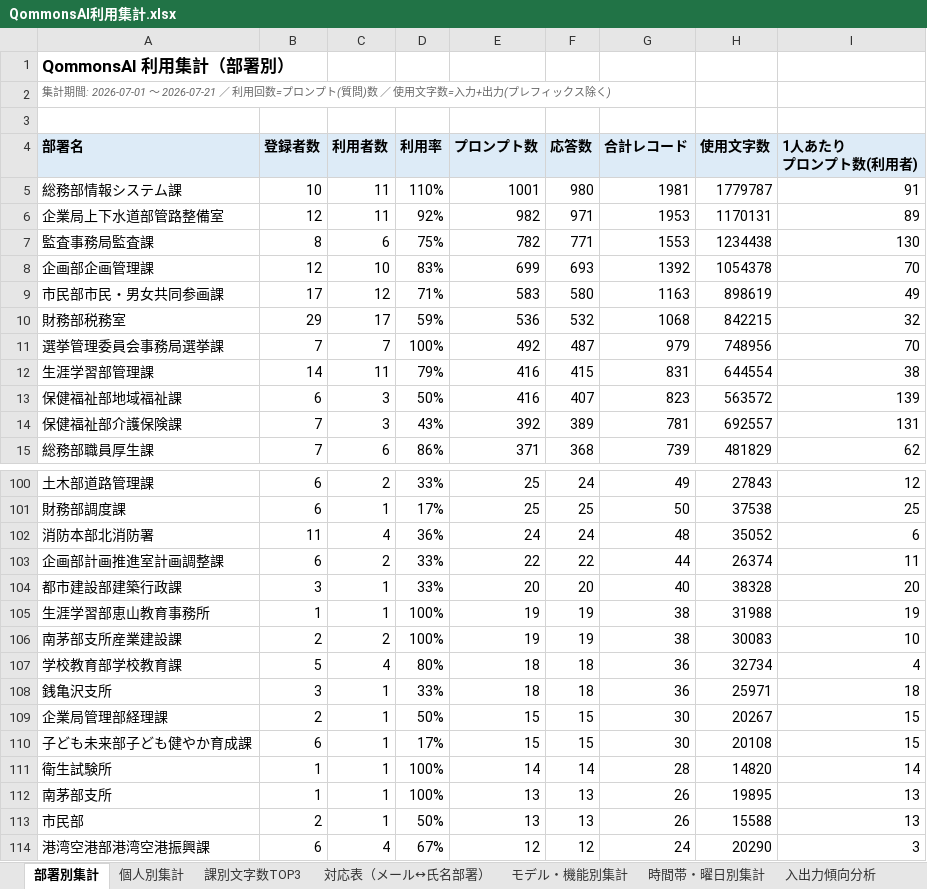
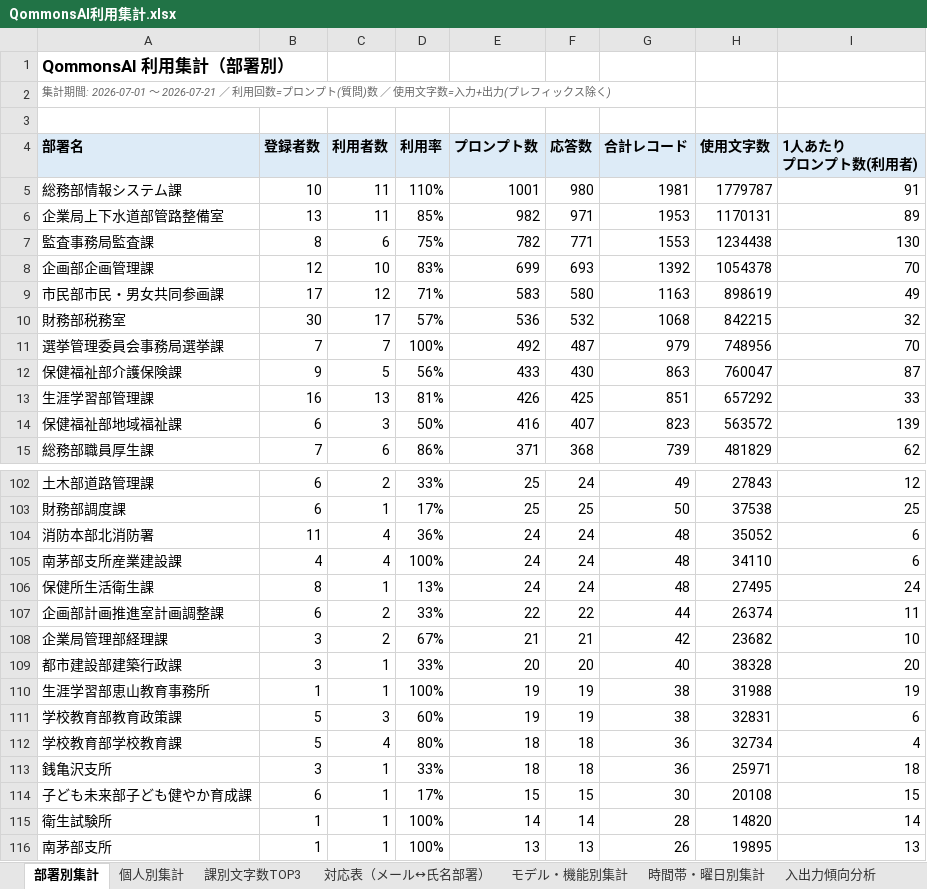
Before and after one commit to pikaring/claude-code, an Excel workbook: QommonsAI利用集計.xlsx, sheet 部署別集計, drawn as a sheet; only a part is shown, gaps mark what is left out; the shorter side is filled out with more unchanged rows; values as stored, in another font and other column widths than the file's, no borders; removed rows and columns are numbered as before the commit, all else as after; the diff covers the shown part only; the diff names each change by its address in the sheet, - before the commit and + after, or states it on an @@ line.

```diff
--- a/QommonsAI利用集計.xlsx (sheet 部署別集計)
+++ b/QommonsAI利用集計.xlsx (sheet 部署別集計)
-B6 (登録者数): 12
+B6 (登録者数): 13
-D6 (利用率): 92%
+D6 (利用率): 85%
-B10 (登録者数): 29
+B10 (登録者数): 30
-D10 (利用率): 59%
+D10 (利用率): 57%
+row 12: 保健福祉部介護保険課 | 9 | 5 | 56% | 433 | 430 | 863 | 760047 | 87
-B13 (登録者数): 14
+B13 (登録者数): 16
-C13 (利用者数): 11
+C13 (利用者数): 13
-D13 (利用率): 79%
+D13 (利用率): 81%
-E13 (プロンプト数): 416
+E13 (プロンプト数): 426
-F13 (応答数): 415
+F13 (応答数): 425
-G13 (合計レコード): 831
+G13 (合計レコード): 851
-H13 (使用文字数): 644554
+H13 (使用文字数): 657292
-I13 (1人あたり プロンプト数(利用者)): 38
+I13 (1人あたり プロンプト数(利用者)): 33
-row 14: 保健福祉部介護保険課 | 7 | 3 | 43% | 392 | 389 | 781 | 692557 | 131
+row 105: 南茅部支所産業建設課 | 4 | 4 | 100% | 24 | 24 | 48 | 34110 | 6
+row 106: 保健所生活衛生課 | 8 | 1 | 13% | 24 | 24 | 48 | 27495 | 24
+row 108: 企業局管理部経理課 | 3 | 2 | 67% | 21 | 21 | 42 | 23682 | 10
-row 106: 南茅部支所産業建設課 | 2 | 2 | 100% | 19 | 19 | 38 | 30083 | 10
+row 111: 学校教育部教育政策課 | 5 | 3 | 60% | 19 | 19 | 38 | 32831 | 6
-row 109: 企業局管理部経理課 | 2 | 1 | 50% | 15 | 15 | 30 | 20267 | 15
```
Also changed, not shown: 4 added rows, 2 removed rows and 13 edited cells elsewhere in this sheet, sheet 課別文字数TOP3, sheet 対応表（メール↔氏名部署）, sheet 個人別集計, reports/QommonsAI利用集計_2026-07.xlsx, 1 other file.
